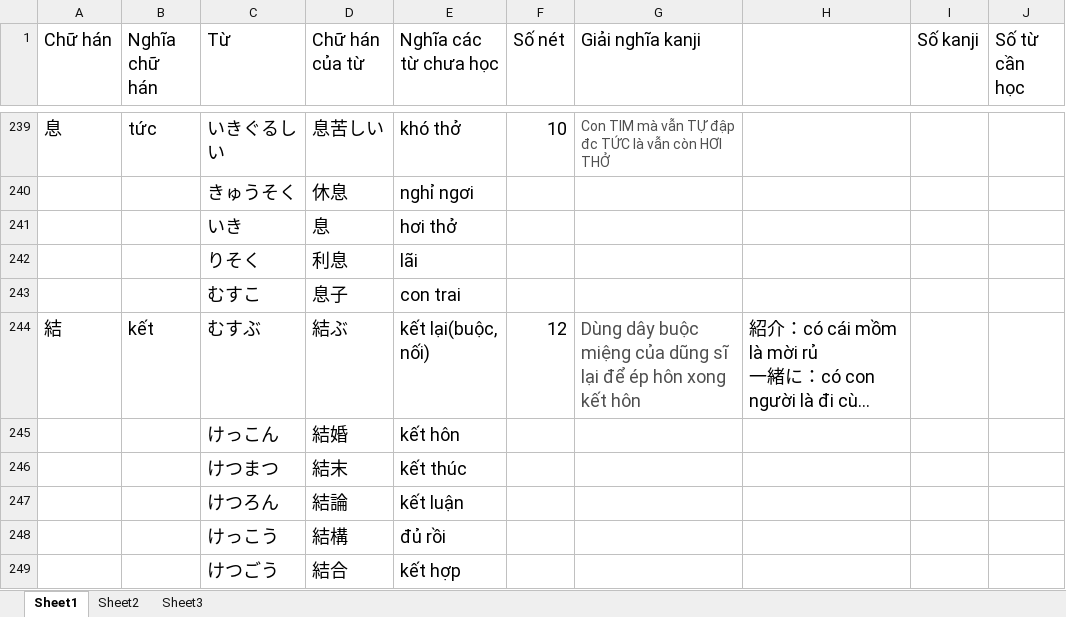
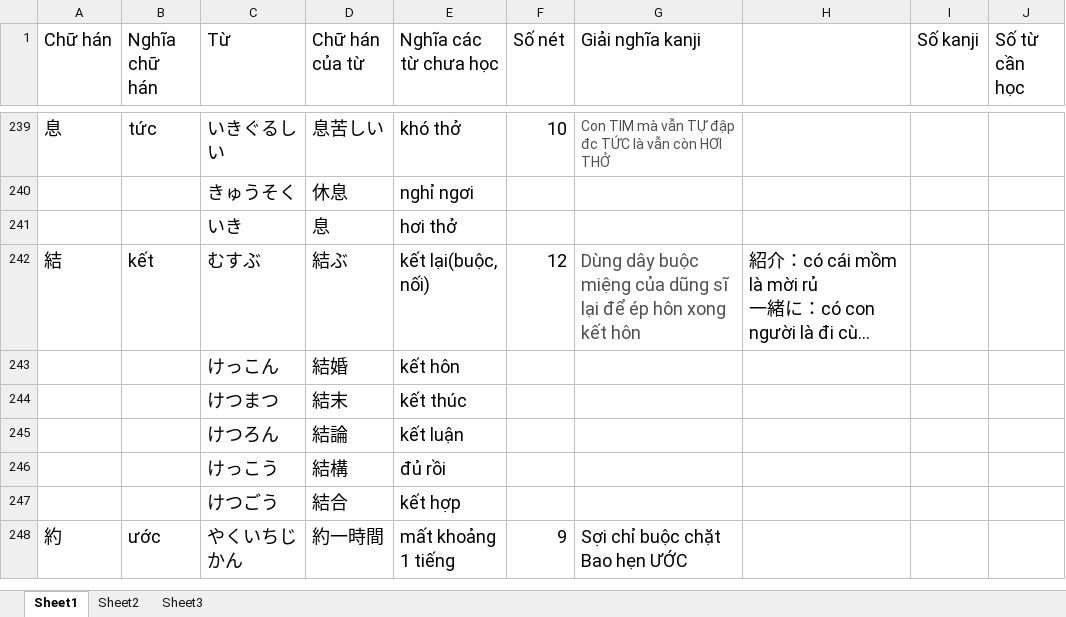
Before and after one commit to v2kt95/kanji_learning_Website, an Excel workbook: kanji.xlsx, sheet Sheet1, drawn as a sheet; only a part is shown, gaps mark what is left out; the shorter side is filled out with more unchanged rows; long unchanged cells end in …; values as stored, in another font and other column widths than the file's, no borders; the diff names each change by its address in the sheet, - before the commit and + after, or states it on an @@ line.

Commit message:
update kanji file

```diff
--- a/kanji.xlsx (sheet Sheet1)
+++ b/kanji.xlsx (sheet Sheet1)
-row 242:  |  | りそく | 利息 | lãi
-row 243:  |  | むすこ | 息子 | con trai
```
